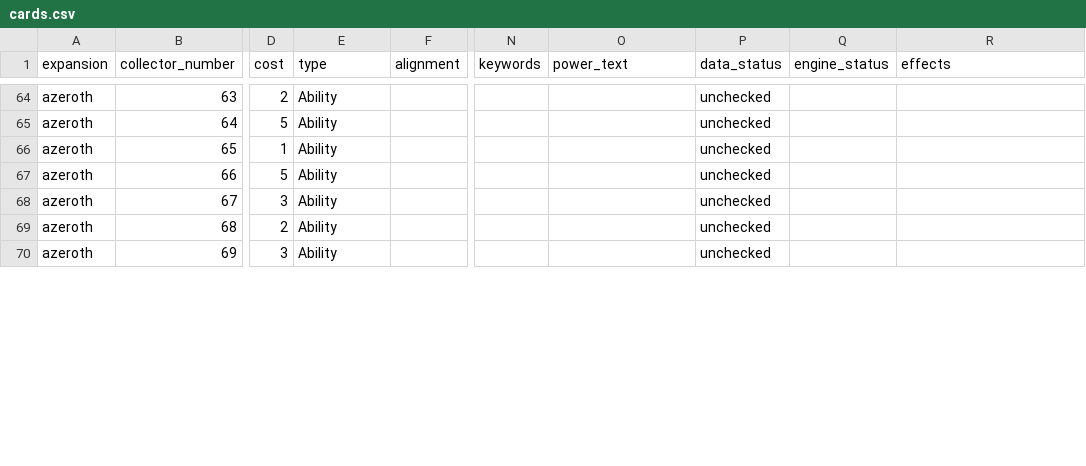
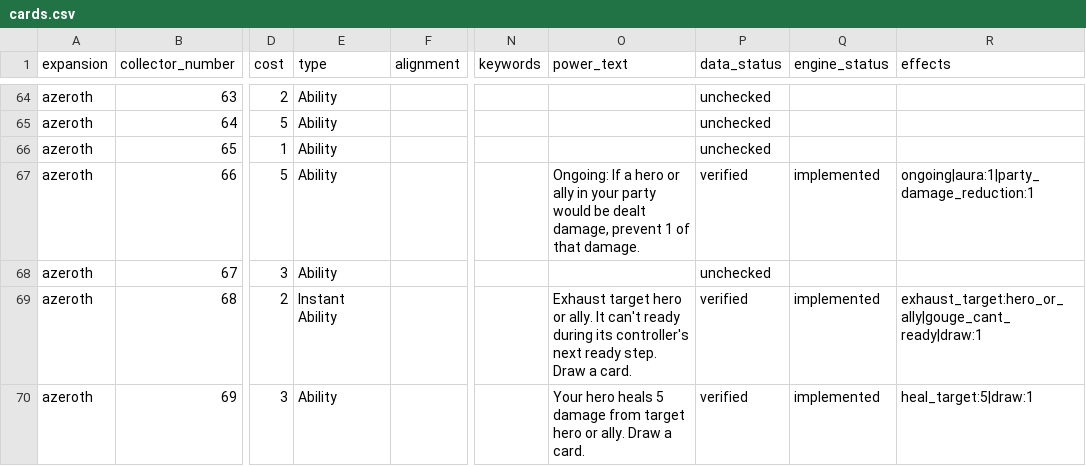
Before and after one commit to remariano138/wowtcg-godot, a CSV file: data/cards.csv, drawn as a sheet; only a part is shown, gaps mark what is left out; the diff covers the shown part only; the diff names each change by its address in the sheet, - before the commit and + after, or states it on an @@ line.

```diff
--- a/data/cards.csv
+++ b/data/cards.csv
-O67 (power_text): (empty)
+O67 (power_text): Ongoing: If a hero or ally in your party would be dealt damage, prevent 1 of that damage.
-P67 (data_status): unchecked
+P67 (data_status): verified
-Q67 (engine_status): (empty)
+Q67 (engine_status): implemented
-R67 (effects): (empty)
+R67 (effects): ongoing|aura:1|party_damage_reduction:1
-E69 (type): Ability
+E69 (type): Instant Ability
-O69 (power_text): (empty)
+O69 (power_text): Exhaust target hero or ally. It can't ready during its controller's next ready step. Draw a card.
-P69:P70 (data_status): unchecked
+P69:P70 (data_status): verified
-Q69:Q70 (engine_status): (empty)
+Q69:Q70 (engine_status): implemented
-R69 (effects): (empty)
+R69 (effects): exhaust_target:hero_or_ally|gouge_cant_ready|draw:1
-O70 (power_text): (empty)
+O70 (power_text): Your hero heals 5 damage from target hero or ally. Draw a card.
-R70 (effects): (empty)
+R70 (effects): heal_target:5|draw:1
```
Also changed, not shown: 35 edited cells elsewhere in this file, 19 other files.
